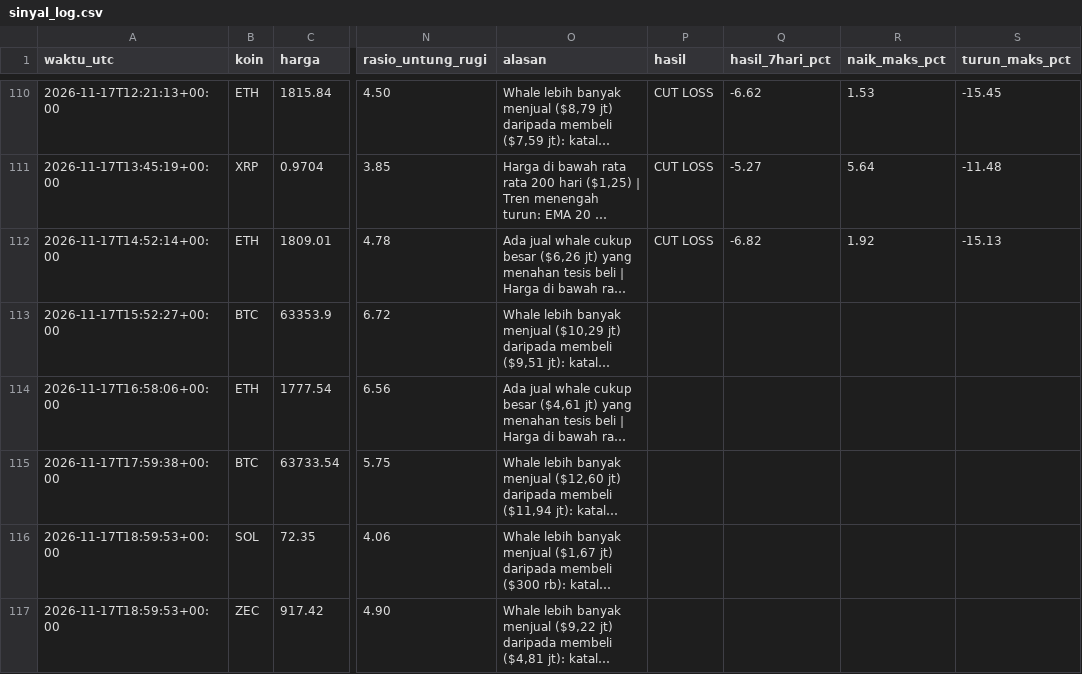
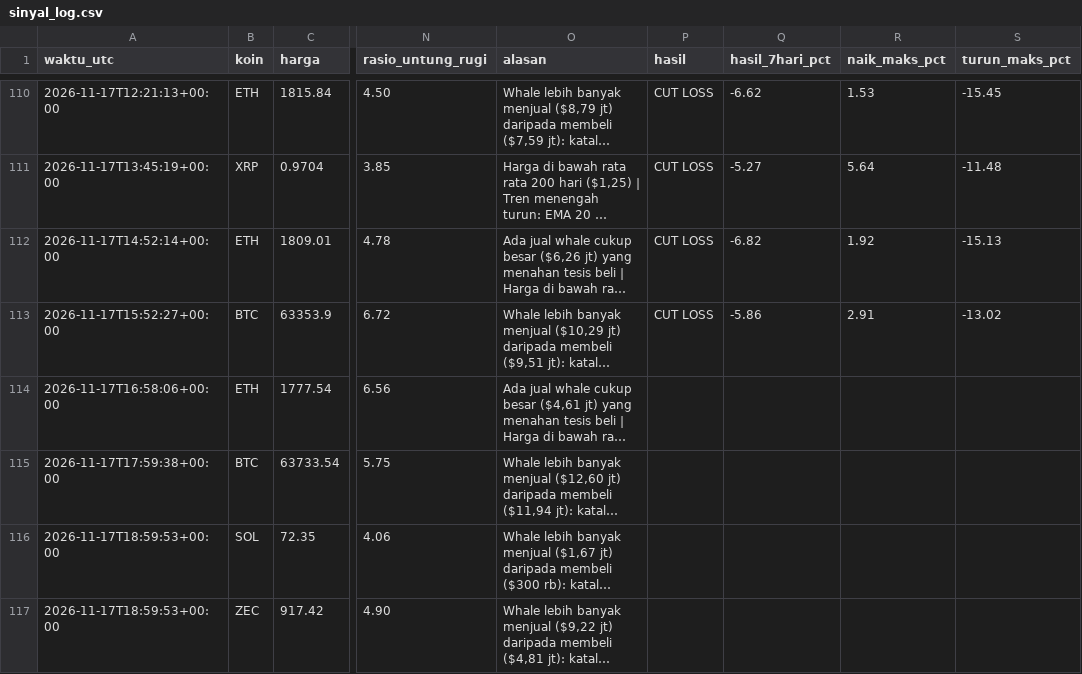
Before and after one commit to Ilhamikir/whale-tracker-v2, a CSV file: sinyal_log.csv, drawn as a sheet; only a part is shown, gaps mark what is left out; long unchanged cells end in …; the diff names each change by its address in the sheet, - before the commit and + after, or states it on an @@ line.

Commit message:
Pembaruan whale tracker

```diff
--- a/sinyal_log.csv
+++ b/sinyal_log.csv
-P113 (hasil): (empty)
+P113 (hasil): CUT LOSS
-Q113 (hasil_7hari_pct): (empty)
+Q113 (hasil_7hari_pct): -5.86
-R113 (naik_maks_pct): (empty)
+R113 (naik_maks_pct): 2.91
-S113 (turun_maks_pct): (empty)
+S113 (turun_maks_pct): -13.02
```
Also changed, not shown: 1 other file.
